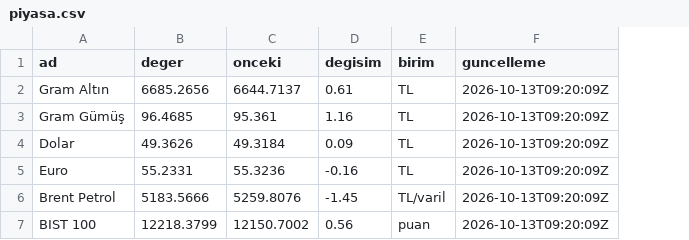
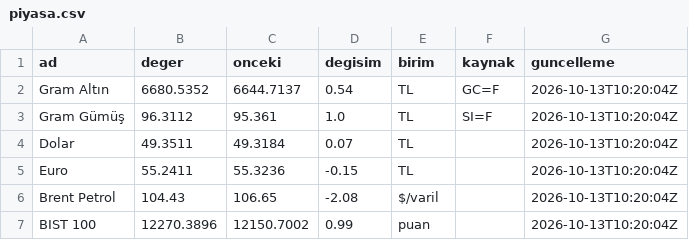
Before and after one commit to erdoganturhan1986-maker/Taksitlio-Haber-Kaynagi, a CSV file: data/piyasa.csv, drawn as a sheet; addresses are those after the commit; the diff names each change by its address in the sheet, - before the commit and + after, or states it on an @@ line.

```diff
--- a/data/piyasa.csv
+++ b/data/piyasa.csv
+column F (kaynak), rows 2-3: GC=F | SI=F
-B2 (deger): 6685.2656
+B2 (deger): 6680.5352
-D2 (degisim): 0.61
+D2 (degisim): 0.54
-G2:G7 (guncelleme): 2026-10-13T09:20:09Z
+G2:G7 (guncelleme): 2026-10-13T10:20:04Z
-B3 (deger): 96.4685
+B3 (deger): 96.3112
-D3 (degisim): 1.16
+D3 (degisim): 1.0
-B4 (deger): 49.3626
+B4 (deger): 49.3511
-D4 (degisim): 0.09
+D4 (degisim): 0.07
-B5 (deger): 55.2331
+B5 (deger): 55.2411
-D5 (degisim): -0.16
+D5 (degisim): -0.15
-B6 (deger): 5183.5666
+B6 (deger): 104.43
-C6 (onceki): 5259.8076
+C6 (onceki): 106.65
-D6 (degisim): -1.45
+D6 (degisim): -2.08
-E6 (birim): TL/varil
+E6 (birim): $/varil
-B7 (deger): 12218.3799
+B7 (deger): 12270.3896
-D7 (degisim): 0.56
+D7 (degisim): 0.99
```
